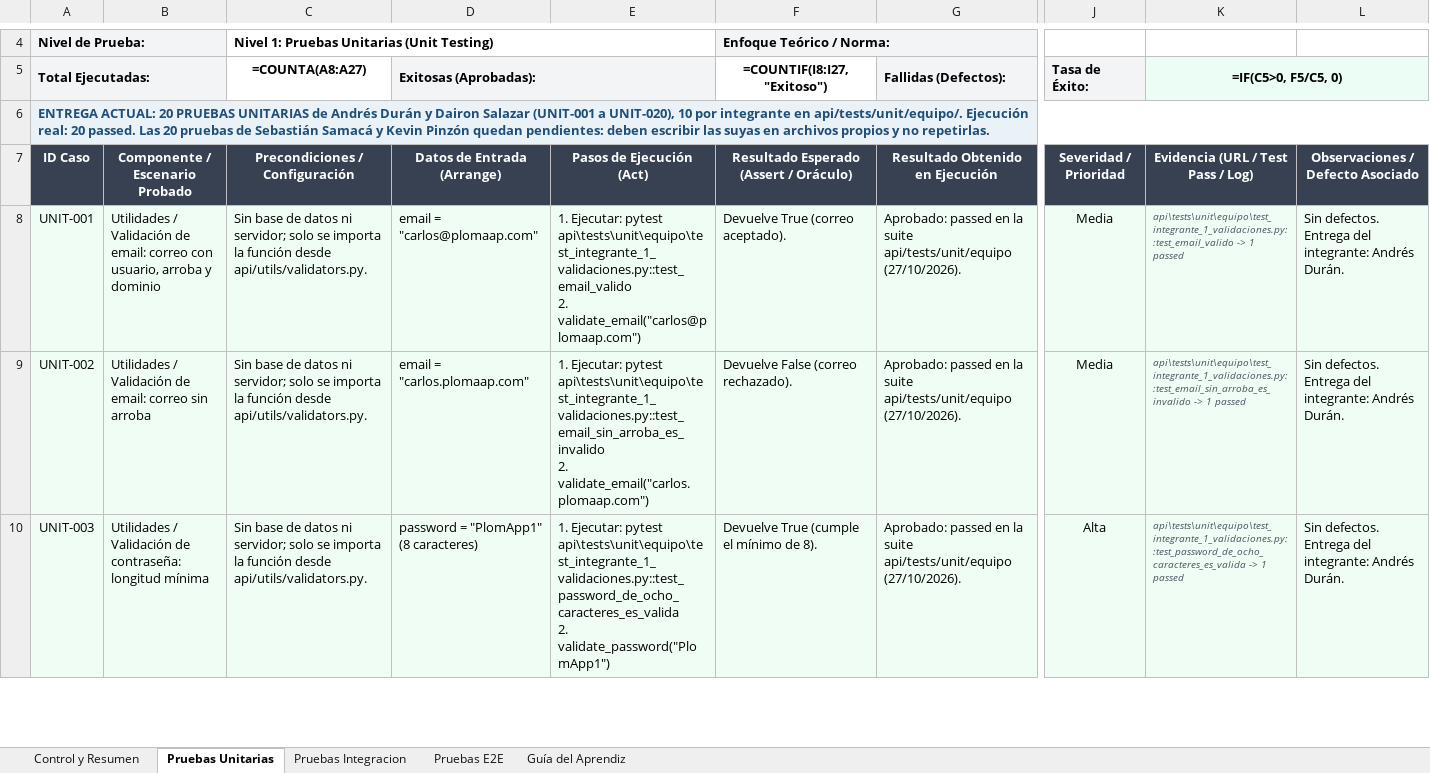
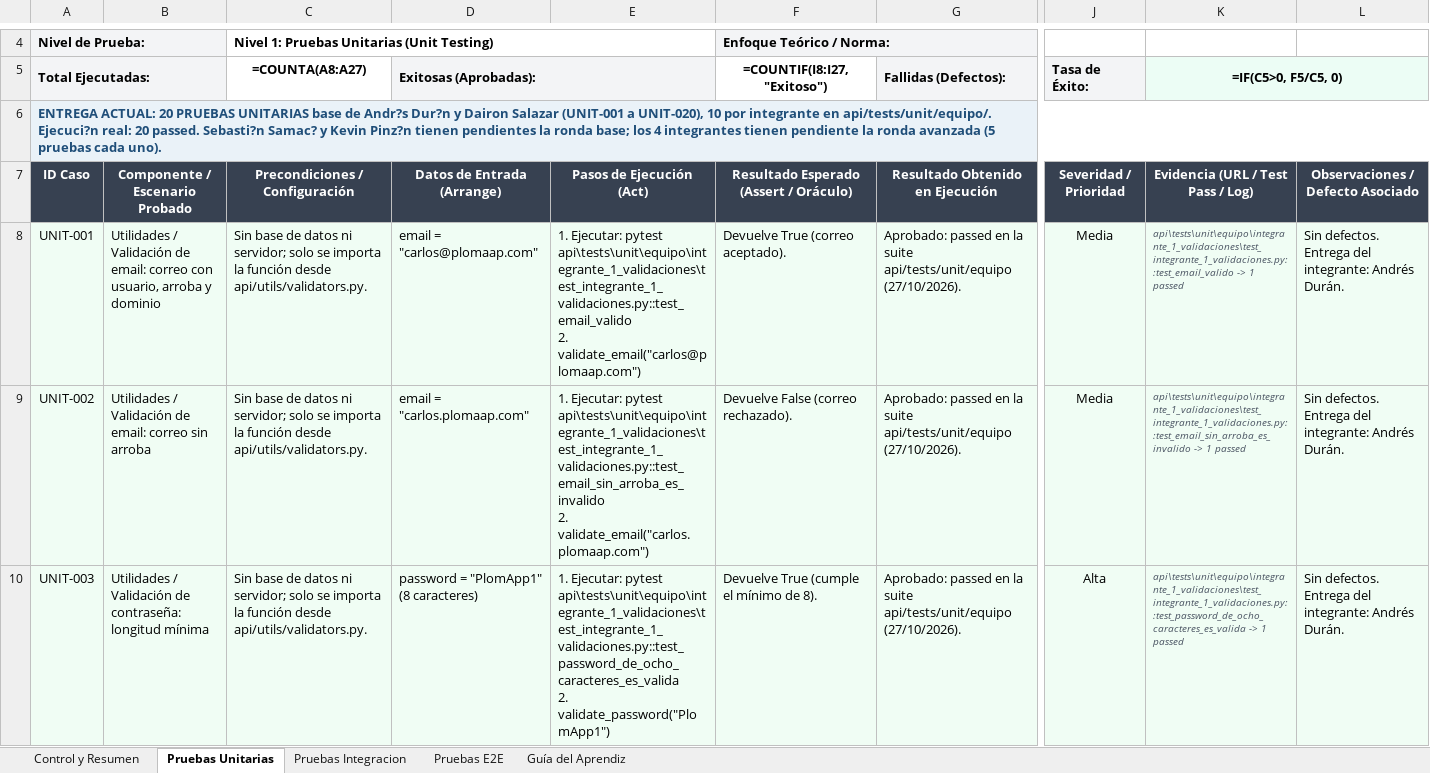
Before and after one commit to Ricy24/plomaap_django, an Excel workbook: docs/pruebas/Plan_de_Pruebas_PlomApp_SENA_entrega_equipo.xlsx, sheet Pruebas Unitarias, drawn as a sheet; only a part is shown, gaps mark what is left out; values as stored, in another font and other column widths than the file's, no borders; formulas without a stored value are shown as written; conditional formats not drawn; ↵ is a line break in a cell; the diff covers the shown part only; the diff names each change by its address in the sheet, - before the commit and + after, or states it on an @@ line.

Commit message:
refactor(pruebas): arquitectura por integrante, reto avanzado y CI multipropósito
Reorganiza las entregas en carpetas por integrante, agrega la ronda avanzada de 5 pruebas, endurece el contrato y la mutación por símbolo, mueve el Excel de 470 casos a docs/.interno (ignorado), prueba SQLite/PostgreSQL/MySQL en CI y bloquea main con checks obligatorios.

```diff
--- a/docs/pruebas/Plan_de_Pruebas_PlomApp_SENA_entrega_equipo.xlsx (sheet Pruebas Unitarias)
+++ b/docs/pruebas/Plan_de_Pruebas_PlomApp_SENA_entrega_equipo.xlsx (sheet Pruebas Unitarias)
-A6 (Total Ejecutadas:): …PRUEBAS UNITARIAS de Andrés Durán y Dairon Salazar (UNIT-001 a UNIT-020), 10 por integrante en api/tests/unit/equipo/. Ejecución real: 20 passed. Las 20 pruebas de Sebastián Samacá y Kevin Pinzón quedan pendientes: deben escribir las suyas en archivos propios y no repetirlas.
+A6 (Total Ejecutadas:): …PRUEBAS UNITARIAS base de Andr?s Dur?n y Dairon Salazar (UNIT-001 a UNIT-020), 10 por integrante en api/tests/unit/equipo/. Ejecuci?n real: 20 passed. Sebasti?n Samac? y Kevin Pinz?n tienen pendientes la ronda base; los 4 integrantes tienen pendiente la ronda avanzada (5 pruebas cada uno).
-E8: …Ejecutar: pytest api\tests\unit\equipo\test_integrante_1_validaciones.py::test_email_valido ↵ 2. validate_email("carlos@plomaap.com")
+E8: …Ejecutar: pytest api\tests\unit\equipo\integrante_1_validaciones\test_integrante_1_validaciones.py::test_email_valido ↵ 2. validate_email("carlos@plomaap.com")
-K8 (=IF(C5>0, F5/C5, 0)): api\tests\unit\equipo\test_integrante_1_validaciones.py::test_email_valido -> 1…
+K8 (=IF(C5>0, F5/C5, 0)): api\tests\unit\equipo\integrante_1_validaciones\test_integrante_1_validaciones.py::test_email_valido -> 1…
-E9: …Ejecutar: pytest api\tests\unit\equipo\test_integrante_1_validaciones.py::test_email_sin_arroba_es_invalido ↵ 2. validate_email("carlos.plomaap.com")
+E9: …Ejecutar: pytest api\tests\unit\equipo\integrante_1_validaciones\test_integrante_1_validaciones.py::test_email_sin_arroba_es_invalido ↵ 2. validate_email("carlos.plomaap.com")
-K9 (=IF(C5>0, F5/C5, 0)): api\tests\unit\equipo\test_integrante_1_validaciones.py::test_email_sin_arroba_es_invalido -> 1…
+K9 (=IF(C5>0, F5/C5, 0)): api\tests\unit\equipo\integrante_1_validaciones\test_integrante_1_validaciones.py::test_email_sin_arroba_es_invalido -> 1…
-E10: …Ejecutar: pytest api\tests\unit\equipo\test_integrante_1_validaciones.py::test_password_de_ocho_caracteres_es_valida ↵ 2. validate_password("PlomApp1")
+E10: …Ejecutar: pytest api\tests\unit\equipo\integrante_1_validaciones\test_integrante_1_validaciones.py::test_password_de_ocho_caracteres_es_valida ↵ 2. validate_password("PlomApp1")
-K10 (=IF(C5>0, F5/C5, 0)): api\tests\unit\equipo\test_integrante_1_validaciones.py::test_password_de_ocho_caracteres_es_valida -> 1…
+K10 (=IF(C5>0, F5/C5, 0)): api\tests\unit\equipo\integrante_1_validaciones\test_integrante_1_validaciones.py::test_password_de_ocho_caracteres_es_valida -> 1…
```
Also changed, not shown: 34 edited cells elsewhere in this sheet, 40 other files.
